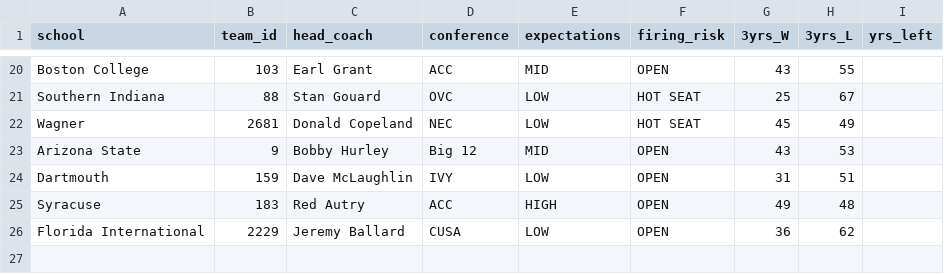
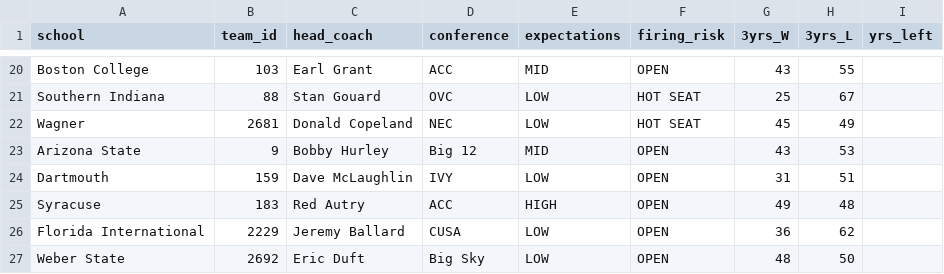
Before and after one commit to cracaud/msu-analytics, a CSV file: data/Coaches_Fired.csv, drawn as a sheet; only a part is shown, gaps mark what is left out.

```diff
--- a/data/Coaches_Fired.csv
+++ b/data/Coaches_Fired.csv
@@ -26 +26,2 @@ Syracuse,183,Red Autry,ACC,HIGH,OPEN,49,48,
 Florida International,2229,Jeremy Ballard,CUSA,LOW,OPEN,36,62,
+Weber State,2692,Eric Duft,Big Sky,LOW,OPEN,48,50,
```
Also changed, not shown: data/portal_db.csv.
